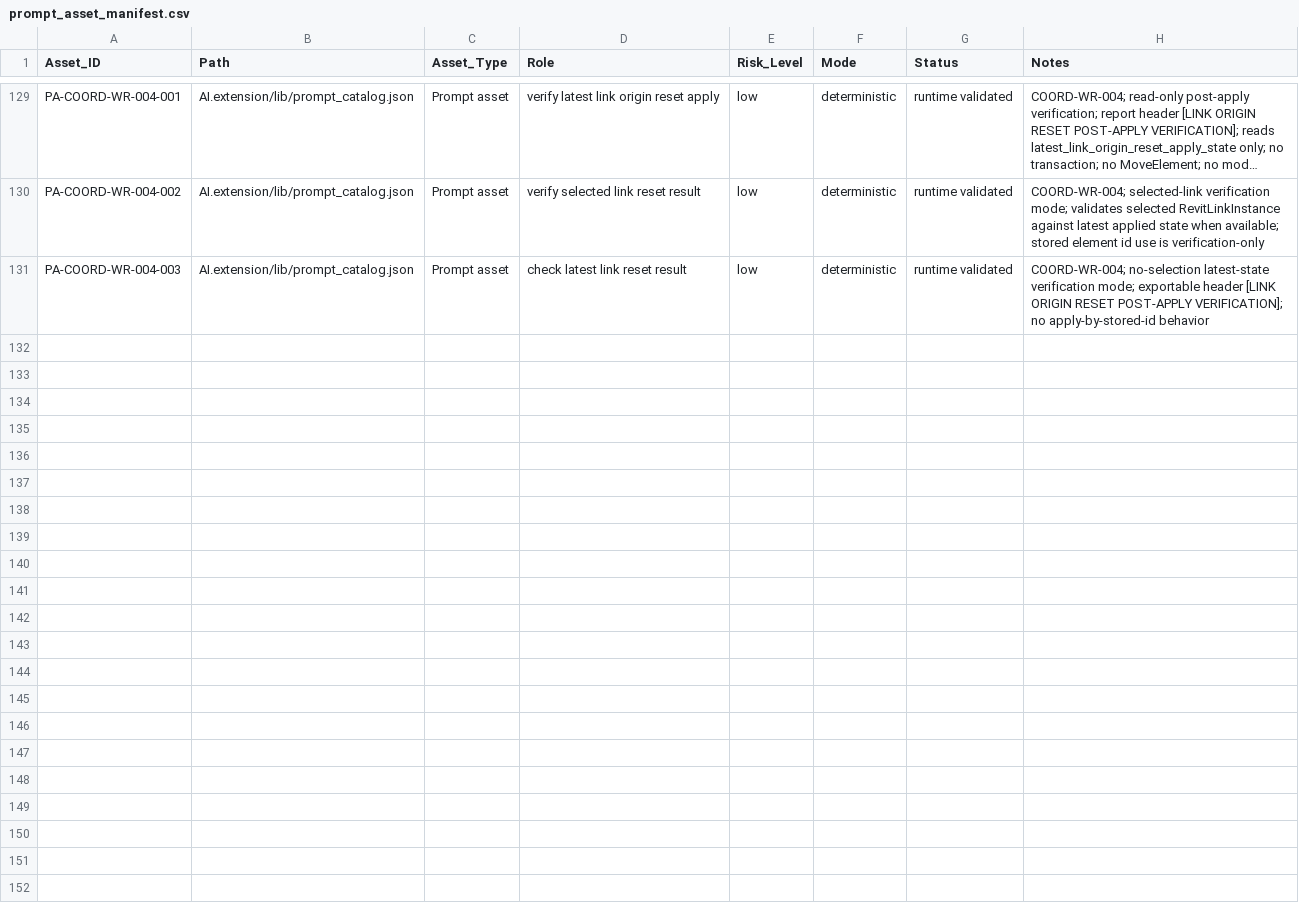
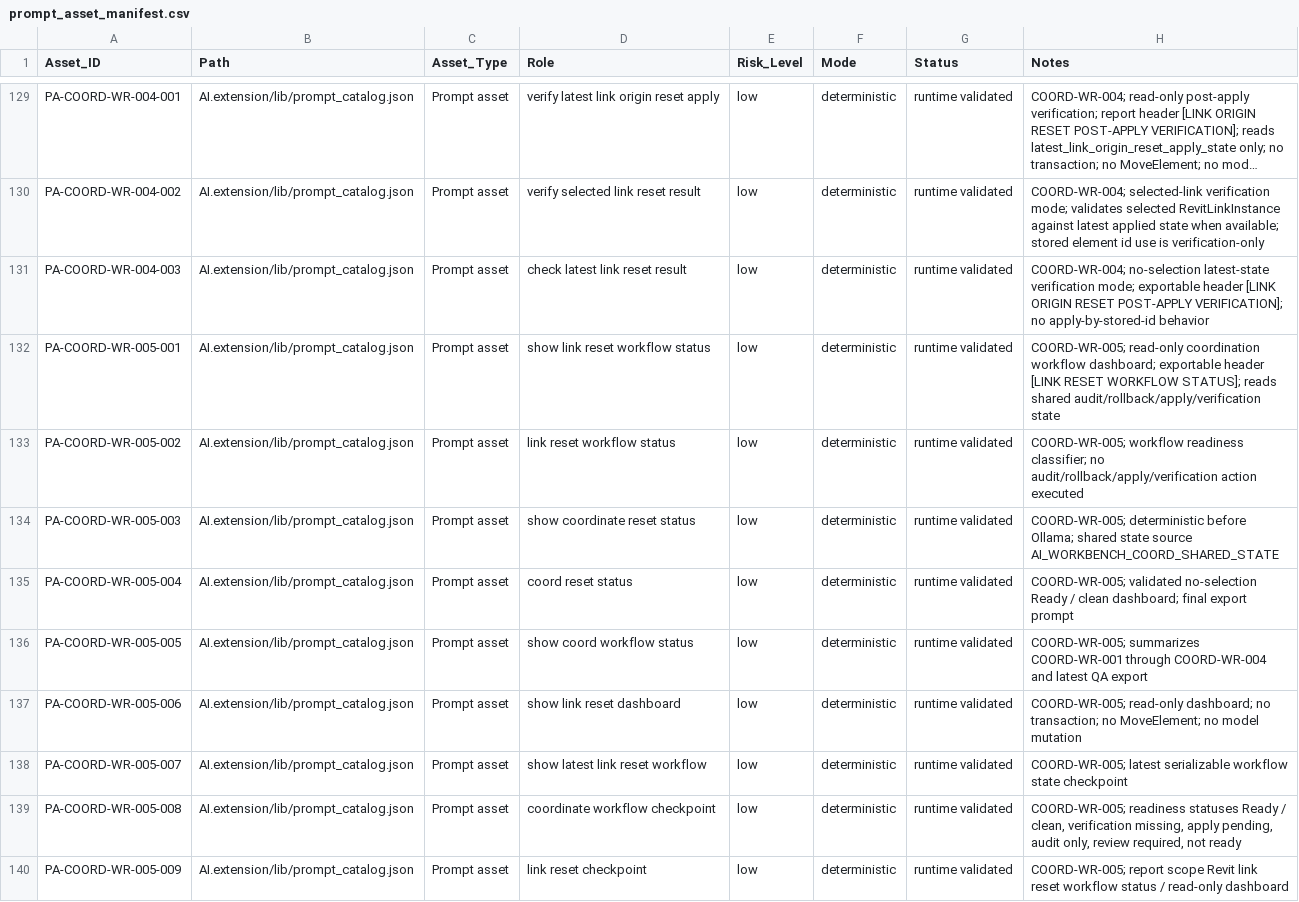
Before and after one commit to BIM3DNA/AI-Systems-Intelligent-Automation, a CSV file: WBSO/Data_Models/prompt_asset_manifest.csv, drawn as a sheet; only a part is shown, gaps mark what is left out; long unchanged cells end in ….

```diff
--- a/WBSO/Data_Models/prompt_asset_manifest.csv
+++ b/WBSO/Data_Models/prompt_asset_manifest.csv
@@ -131 +131,10 @@ PA-COORD-WR-004-002,AI.extension/lib/prompt_catalog.json,Prompt asset,verify sel
 PA-COORD-WR-004-003,AI.extension/lib/prompt_catalog.json,Prompt asset,check latest link reset result,low,deterministic,runtime validated,"COORD-WR-004; no-selection latest-state verification mode; exportable header [LINK ORIGIN RESET POST-APPLY VERIFICATION]; no apply-by-stored-id behavior"
+PA-COORD-WR-005-001,AI.extension/lib/prompt_catalog.json,Prompt asset,show link reset workflow status,low,deterministic,runtime validated,"COORD-WR-005; read-only coordination workflow dashboard; exportable header [LINK RESET WORKFLOW STATUS]; reads shared audit/rollback/apply/verification state"
+PA-COORD-WR-005-002,AI.extension/lib/prompt_catalog.json,Prompt asset,link reset workflow status,low,deterministic,runtime validated,"COORD-WR-005; workflow readiness classifier; no audit/rollback/apply/verification action executed"
+PA-COORD-WR-005-003,AI.extension/lib/prompt_catalog.json,Prompt asset,show coordinate reset status,low,deterministic,runtime validated,"COORD-WR-005; deterministic before Ollama; shared state source AI_WORKBENCH_COORD_SHARED_STATE"
+PA-COORD-WR-005-004,AI.extension/lib/prompt_catalog.json,Prompt asset,coord reset status,low,deterministic,runtime validated,"COORD-WR-005; validated no-selection Ready / clean dashboard; final export prompt"
+PA-COORD-WR-005-005,AI.extension/lib/prompt_catalog.json,Prompt asset,show coord workflow status,low,deterministic,runtime validated,"COORD-WR-005; summarizes COORD-WR-001 through COORD-WR-004 and latest QA export"
+PA-COORD-WR-005-006,AI.extension/lib/prompt_catalog.json,Prompt asset,show link reset dashboard,low,deterministic,runtime validated,"COORD-WR-005; read-only dashboard; no transaction; no MoveElement; no model mutation"
+PA-COORD-WR-005-007,AI.extension/lib/prompt_catalog.json,Prompt asset,show latest link reset workflow,low,deterministic,runtime validated,"COORD-WR-005; latest serializable workflow state checkpoint"
+PA-COORD-WR-005-008,AI.extension/lib/prompt_catalog.json,Prompt asset,coordinate workflow checkpoint,low,deterministic,runtime validated,"COORD-WR-005; readiness statuses Ready / clean, verification missing, apply pending, audit only, review required, not ready"
+PA-COORD-WR-005-009,AI.extension/lib/prompt_catalog.json,Prompt asset,link reset checkpoint,low,deterministic,runtime validated,"COORD-WR-005; report scope Revit link reset workflow status / read-only dashboard"
```
Also changed, not shown: WBSO/Testing_Validation/experiment_log.csv, 9 other files.
